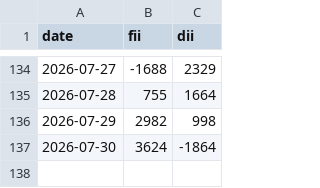
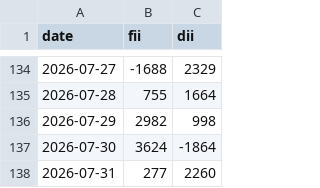
Before and after one commit to ansh4590-ai/weekly_report_project_monarch, a CSV file: fii_dii_history.csv, drawn as a sheet; only a part is shown, gaps mark what is left out.

Commit message:
normal

```diff
--- a/fii_dii_history.csv
+++ b/fii_dii_history.csv
@@ -137 +137,2 @@ date,fii,dii
 2026-07-30,3624,-1864
+2026-07-31,277,2260
```
